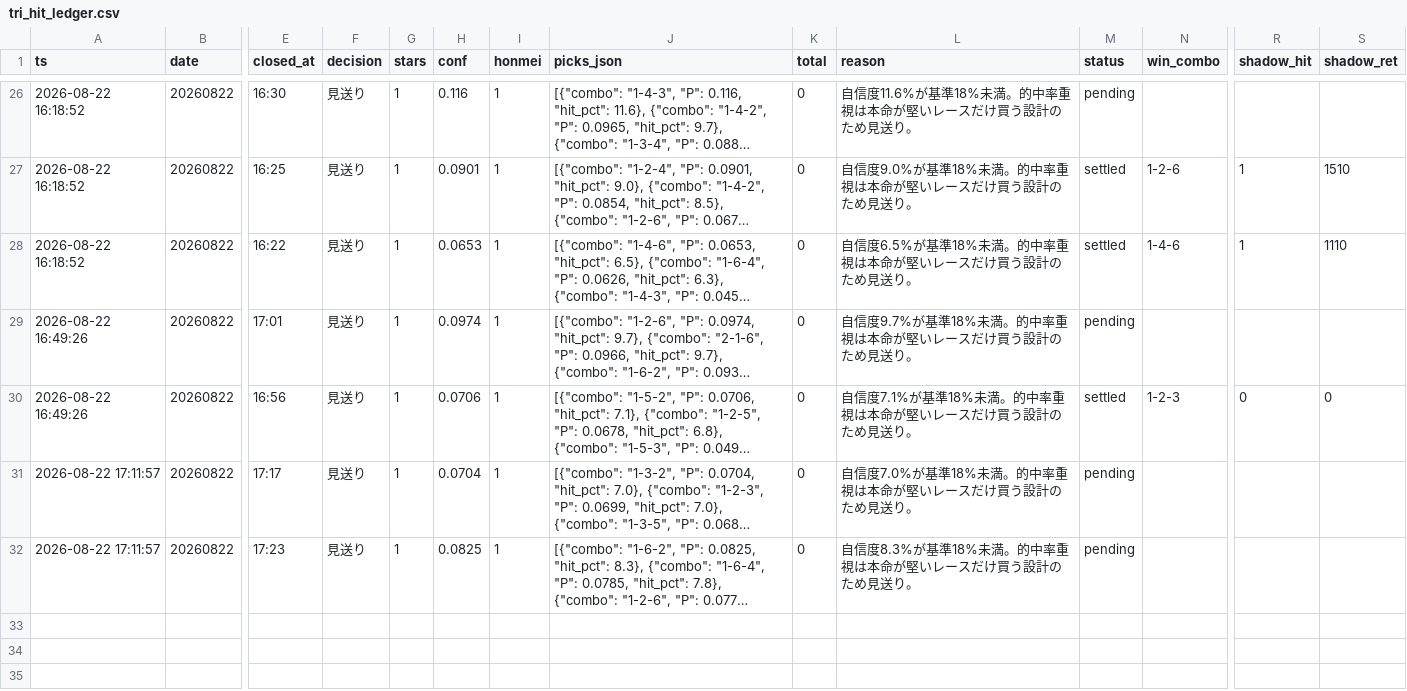
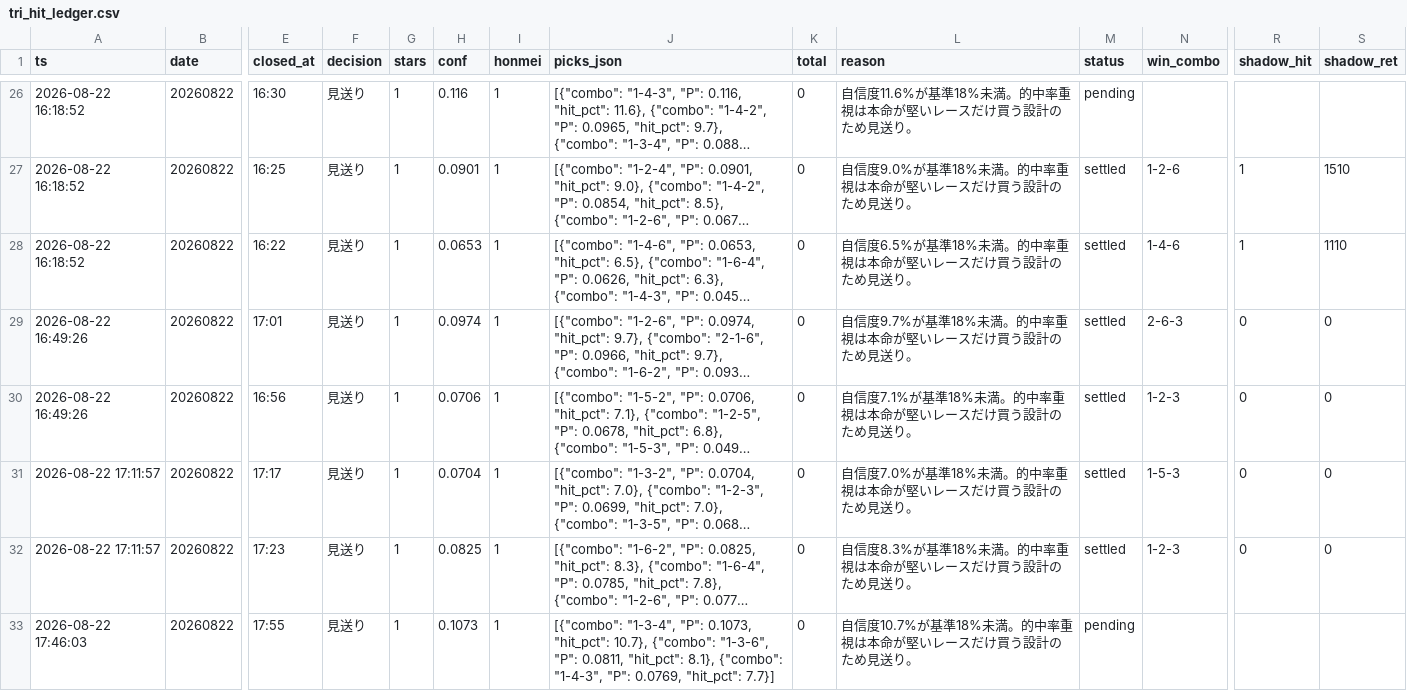
Before and after one commit to fujita-maker/boat-race-ai, a CSV file: data/tri_hit_ledger.csv, drawn as a sheet; only a part is shown, gaps mark what is left out; long unchanged cells end in …; rows hold the shown columns only; the diff names each change by its address in the sheet, - before the commit and + after, or states it on an @@ line.

```diff
--- a/data/tri_hit_ledger.csv
+++ b/data/tri_hit_ledger.csv
-M29 (status): pending
+M29 (status): settled
-N29 (win_combo): (empty)
+N29 (win_combo): 2-6-3
-R29 (shadow_hit): (empty)
+R29 (shadow_hit): 0
-S29 (shadow_ret): (empty)
+S29 (shadow_ret): 0
-M31:M32 (status): pending
+M31:M32 (status): settled
-N31 (win_combo): (empty)
+N31 (win_combo): 1-5-3
-R31:R32 (shadow_hit): (empty)
+R31:R32 (shadow_hit): 0
-S31:S32 (shadow_ret): (empty)
+S31:S32 (shadow_ret): 0
-N32 (win_combo): (empty)
+N32 (win_combo): 1-2-3
+row 33: 2026-08-22 17:46:03 | 20260822 | 17:55 | 見送り | 1 | 0.1073 | 1 | [{"combo": "1-3-4", "P": 0.1073, "hit_pct": 10.7}, {"combo": "1-3-6", "P": 0.0811, "hit_pct": 8.1}, {"combo": "1-4-3", "P": 0.0769, "hit_pct": 7.7}] | 0 | 自信度10.7%が基準18%未満。的中率重視は本命が堅いレースだけ買う設計のため見送り。 | pending
```
